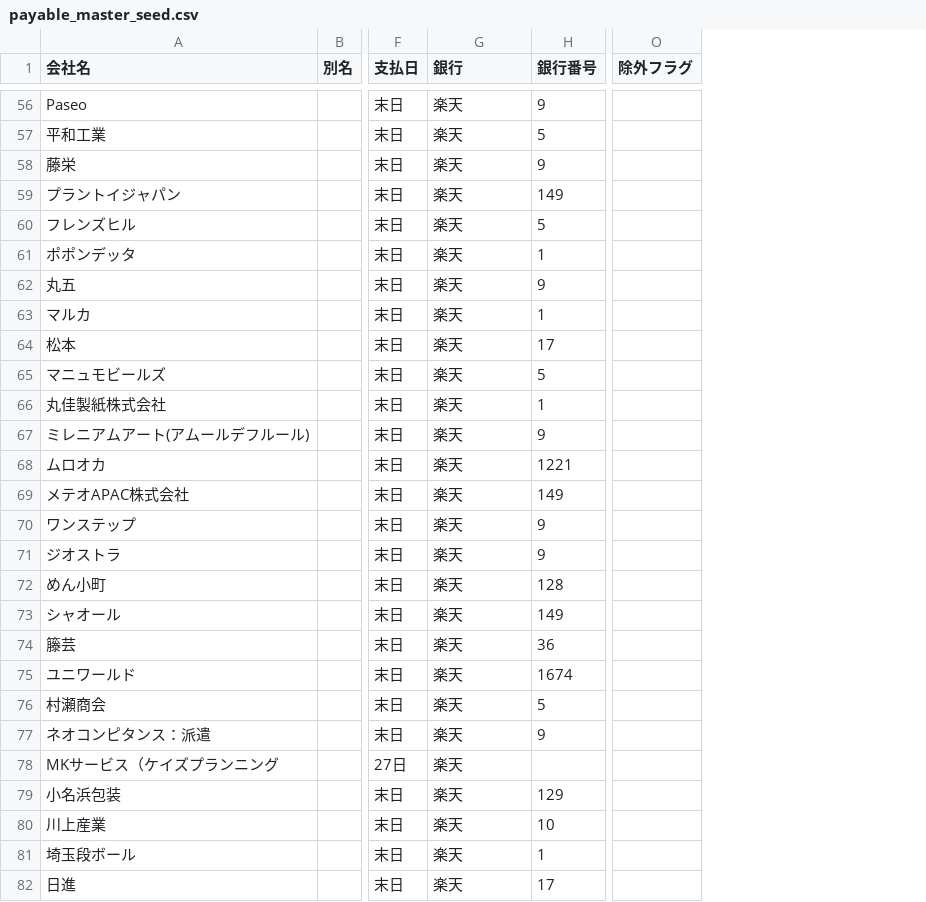
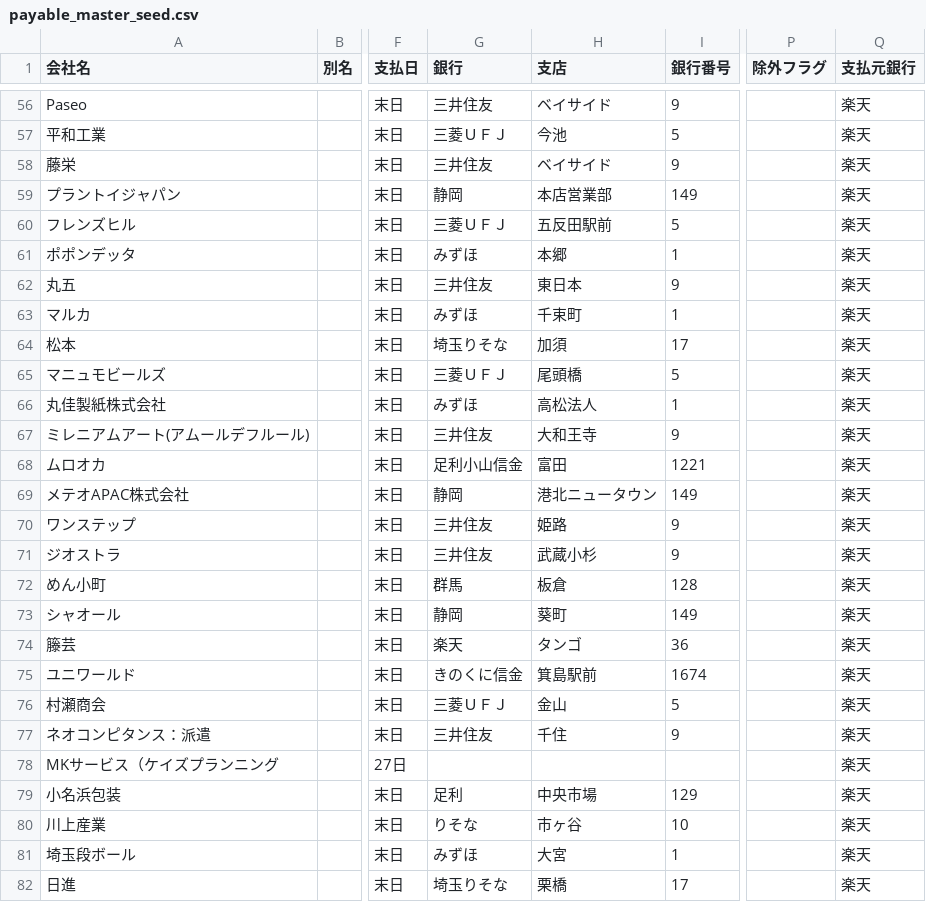
Before and after one commit to kaburera0214-lab/hanyo-converter, a CSV file: payable_master_seed.csv, drawn as a sheet; only a part is shown, gaps mark what is left out; the diff covers the shown part only; the diff names each change by its address in the sheet, - before the commit and + after, or states it on an @@ line.

```diff
--- a/payable_master_seed.csv
+++ b/payable_master_seed.csv
+column H (支店), rows 56-82: ベイサイド | 今池 | ベイサイド | 本店営業部 | 五反田駅前 | 本郷 | 東日本 | 千束町 | 加須 | 尾頭橋 | 高松法人 | 大和王寺 | 富田 | 港北ニュータウン | 姫路 | 武蔵小杉 | 板倉 | 葵町 | タンゴ | 箕島駅前 | 金山 | 千住 |  | 中央市場 | 市ヶ谷 | 大宮 | 栗橋
+column Q (支払元銀行), rows 56-82: all 楽天
-G56 (銀行): 楽天
+G56 (銀行): 三井住友
-G57 (銀行): 楽天
+G57 (銀行): 三菱ＵＦＪ
-G58 (銀行): 楽天
+G58 (銀行): 三井住友
-G59 (銀行): 楽天
+G59 (銀行): 静岡
-G60 (銀行): 楽天
+G60 (銀行): 三菱ＵＦＪ
-G61 (銀行): 楽天
+G61 (銀行): みずほ
-G62 (銀行): 楽天
+G62 (銀行): 三井住友
-G63 (銀行): 楽天
+G63 (銀行): みずほ
-G64 (銀行): 楽天
+G64 (銀行): 埼玉りそな
-G65 (銀行): 楽天
+G65 (銀行): 三菱ＵＦＪ
-G66 (銀行): 楽天
+G66 (銀行): みずほ
-G67 (銀行): 楽天
+G67 (銀行): 三井住友
-G68 (銀行): 楽天
+G68 (銀行): 足利小山信金
-G69 (銀行): 楽天
+G69 (銀行): 静岡
-G70:G71 (銀行): 楽天
+G70:G71 (銀行): 三井住友
-G72 (銀行): 楽天
+G72 (銀行): 群馬
-G73 (銀行): 楽天
+G73 (銀行): 静岡
-G75 (銀行): 楽天
+G75 (銀行): きのくに信金
-G76 (銀行): 楽天
+G76 (銀行): 三菱ＵＦＪ
-G77 (銀行): 楽天
+G77 (銀行): 三井住友
-G78 (銀行): 楽天
+G78 (銀行): (empty)
-G79 (銀行): 楽天
+G79 (銀行): 足利
-G80 (銀行): 楽天
+G80 (銀行): りそな
-G81 (銀行): 楽天
+G81 (銀行): みずほ
-G82 (銀行): 楽天
+G82 (銀行): 埼玉りそな
```
Also changed, not shown: 89 edited cells elsewhere in this file, 7 other files.
